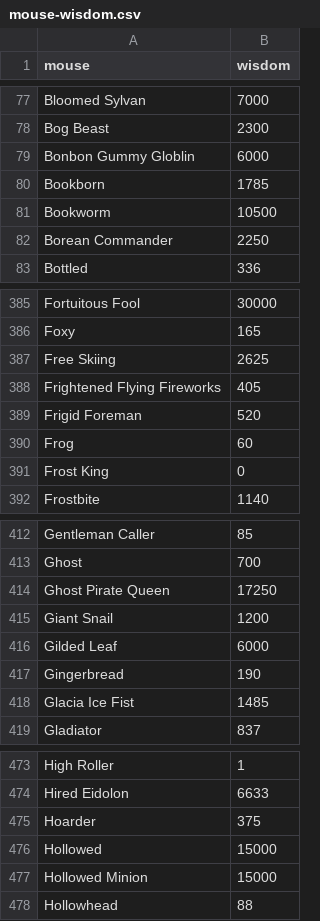
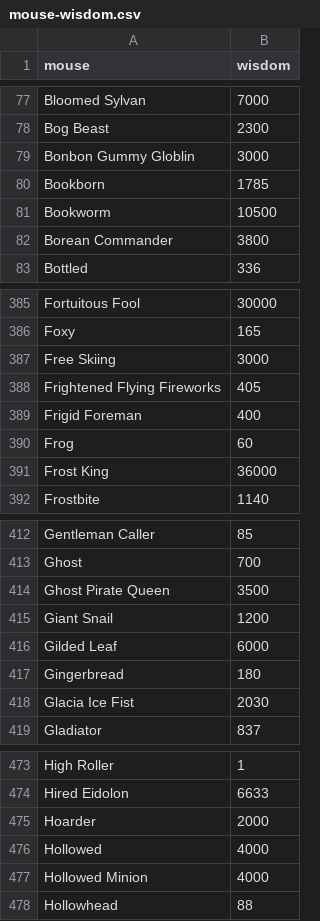
Before and after one commit to tsitu/MH-Tools, a CSV file: data/mouse-wisdom.csv, drawn as a sheet; only a part is shown, gaps mark what is left out; the diff covers the shown part only.

Commit message:
Add remaining SoSo wisdom values
- Fix GWH & Halloween wisdoms
- Update M1000 effs

```diff
--- a/data/mouse-wisdom.csv
+++ b/data/mouse-wisdom.csv
@@ -78,6 +78,6 @@ Bloomed Sylvan,7000
 Bog Beast,2300
-Bonbon Gummy Globlin,6000
+Bonbon Gummy Globlin,3000
 Bookborn,1785
 Bookworm,10500
-Borean Commander,2250
+Borean Commander,3800
 Bottled,336
@@ -386,7 +386,7 @@ Fortuitous Fool,30000
 Foxy,165
-Free Skiing,2625
+Free Skiing,3000
 Frightened Flying Fireworks,405
-Frigid Foreman,520
+Frigid Foreman,400
 Frog,60
-Frost King,0
+Frost King,36000
 Frostbite,1140
@@ -413,7 +413,7 @@ Gentleman Caller,85
 Ghost,700
-Ghost Pirate Queen,17250
+Ghost Pirate Queen,3500
 Giant Snail,1200
 Gilded Leaf,6000
-Gingerbread,190
-Glacia Ice Fist,1485
+Gingerbread,180
+Glacia Ice Fist,2030
 Gladiator,837
@@ -474,5 +474,5 @@ High Roller,1
 Hired Eidolon,6633
-Hoarder,375
-Hollowed,15000
-Hollowed Minion,15000
+Hoarder,2000
+Hollowed,4000
+Hollowed Minion,4000
 Hollowhead,88
```
Also changed, not shown: 69 edited cells elsewhere in this file, data/mouse-power-effs.csv.
